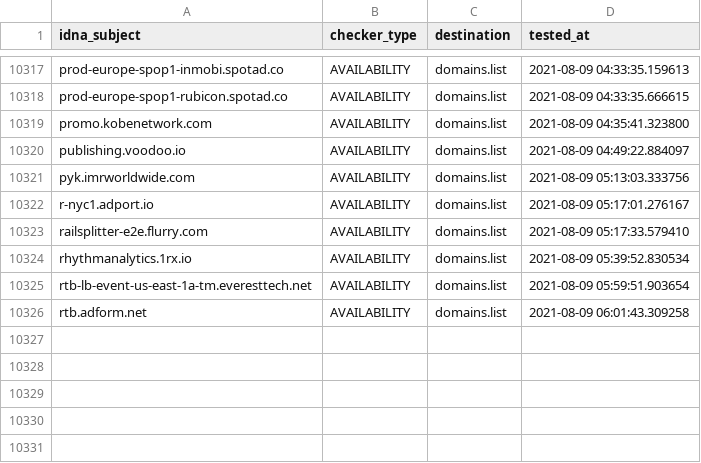
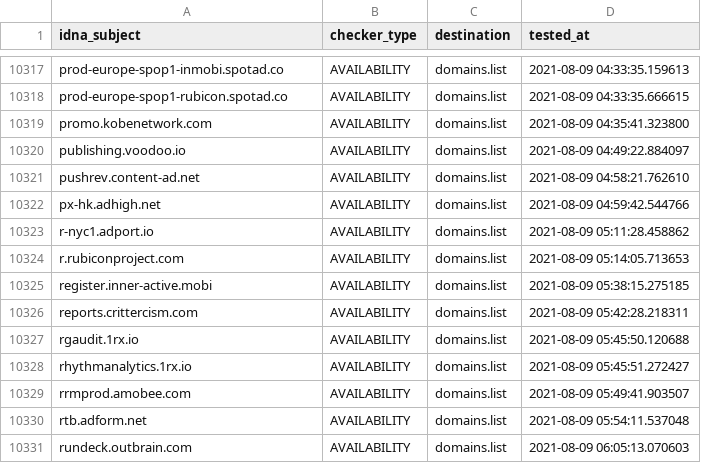
Before and after one commit to Ultimate-Hosts-Blacklist/anudeepND_blacklist_ad_server, a CSV file: .pyfunceble/inactive.csv, drawn as a sheet; only a part is shown, gaps mark what is left out.

```diff
--- a/.pyfunceble/inactive.csv
+++ b/.pyfunceble/inactive.csv
@@ -10320,7 +10320,12 @@ promo.kobenetwork.com,AVAILABILITY,domains.list,2021-08-09 04:35:41.323800
 publishing.voodoo.io,AVAILABILITY,domains.list,2021-08-09 04:49:22.884097
-pyk.imrworldwide.com,AVAILABILITY,domains.list,2021-08-09 05:13:03.333756
-r-nyc1.adport.io,AVAILABILITY,domains.list,2021-08-09 05:17:01.276167
-railsplitter-e2e.flurry.com,AVAILABILITY,domains.list,2021-08-09 05:17:33.579410
-rhythmanalytics.1rx.io,AVAILABILITY,domains.list,2021-08-09 05:39:52.830534
-rtb-lb-event-us-east-1a-tm.everesttech.net,AVAILABILITY,domains.list,2021-08-09 05:59:51.903654
-rtb.adform.net,AVAILABILITY,domains.list,2021-08-09 06:01:43.309258
+pushrev.content-ad.net,AVAILABILITY,domains.list,2021-08-09 04:58:21.762610
+px-hk.adhigh.net,AVAILABILITY,domains.list,2021-08-09 04:59:42.544766
+r-nyc1.adport.io,AVAILABILITY,domains.list,2021-08-09 05:11:28.458862
+r.rubiconproject.com,AVAILABILITY,domains.list,2021-08-09 05:14:05.713653
+register.inner-active.mobi,AVAILABILITY,domains.list,2021-08-09 05:38:15.275185
+reports.crittercism.com,AVAILABILITY,domains.list,2021-08-09 05:42:28.218311
+rgaudit.1rx.io,AVAILABILITY,domains.list,2021-08-09 05:45:50.120688
+rhythmanalytics.1rx.io,AVAILABILITY,domains.list,2021-08-09 05:45:51.272427
+rrmprod.amobee.com,AVAILABILITY,domains.list,2021-08-09 05:49:41.903507
+rtb.adform.net,AVAILABILITY,domains.list,2021-08-09 05:54:11.537048
+rundeck.outbrain.com,AVAILABILITY,domains.list,2021-08-09 06:05:13.070603
```
Also changed, not shown: 13 other files.
